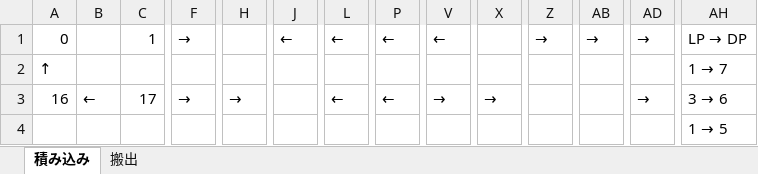
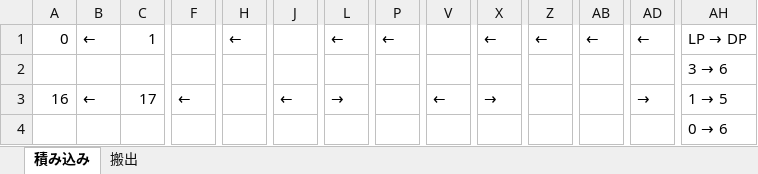
Before and after one commit to r-kurosu/kline2022, an Excel workbook: results_Potential.xlsx, sheet 積み込み, drawn as a sheet; only a part is shown, gaps mark what is left out; values as stored, in another font and other column widths than the file's, no cell formats; removed rows and columns are numbered as before the commit, all else as after; rows hold the shown columns only; the diff covers the shown part only; the diff names each change by its address in the sheet, - before the commit and + after, or states it on an @@ line.

```diff
--- a/results_Potential.xlsx (sheet 積み込み)
+++ b/results_Potential.xlsx (sheet 積み込み)
-B1: (empty)
+B1: ←
-F1: →
+F1: (empty)
-H1: (empty)
+H1: ←
-J1: ←
+J1: (empty)
-V1: ←
+V1: (empty)
-X1: (empty)
+X1: ←
-Z1: →
+Z1: ←
-AB1: →
+AB1: ←
-AD1: →
+AD1: ←
-row 2: ↑ |  |  |  |  |  |  |  |  |  |  |  |  | 1 → 7
+row 2:  |  |  |  |  |  |  |  |  |  |  |  |  | 3 → 6
-F3: →
+F3: ←
-H3: →
+H3: (empty)
-J3: (empty)
+J3: ←
-L3: ←
+L3: →
-P3: ←
+P3: (empty)
-V3: →
+V3: ←
@@ AH3: 3 → 6 → 1 → 5 @@
-row 4:  |  |  |  |  |  |  |  |  |  |  |  |  | 1 → 5
+row 4:  |  |  |  |  |  |  |  |  |  |  |  |  | 0 → 6
```
Also changed, not shown: 1 added row, 1 removed row and 25 edited cells elsewhere in this sheet, sheet 搬出, cell formats, 3 other files.
